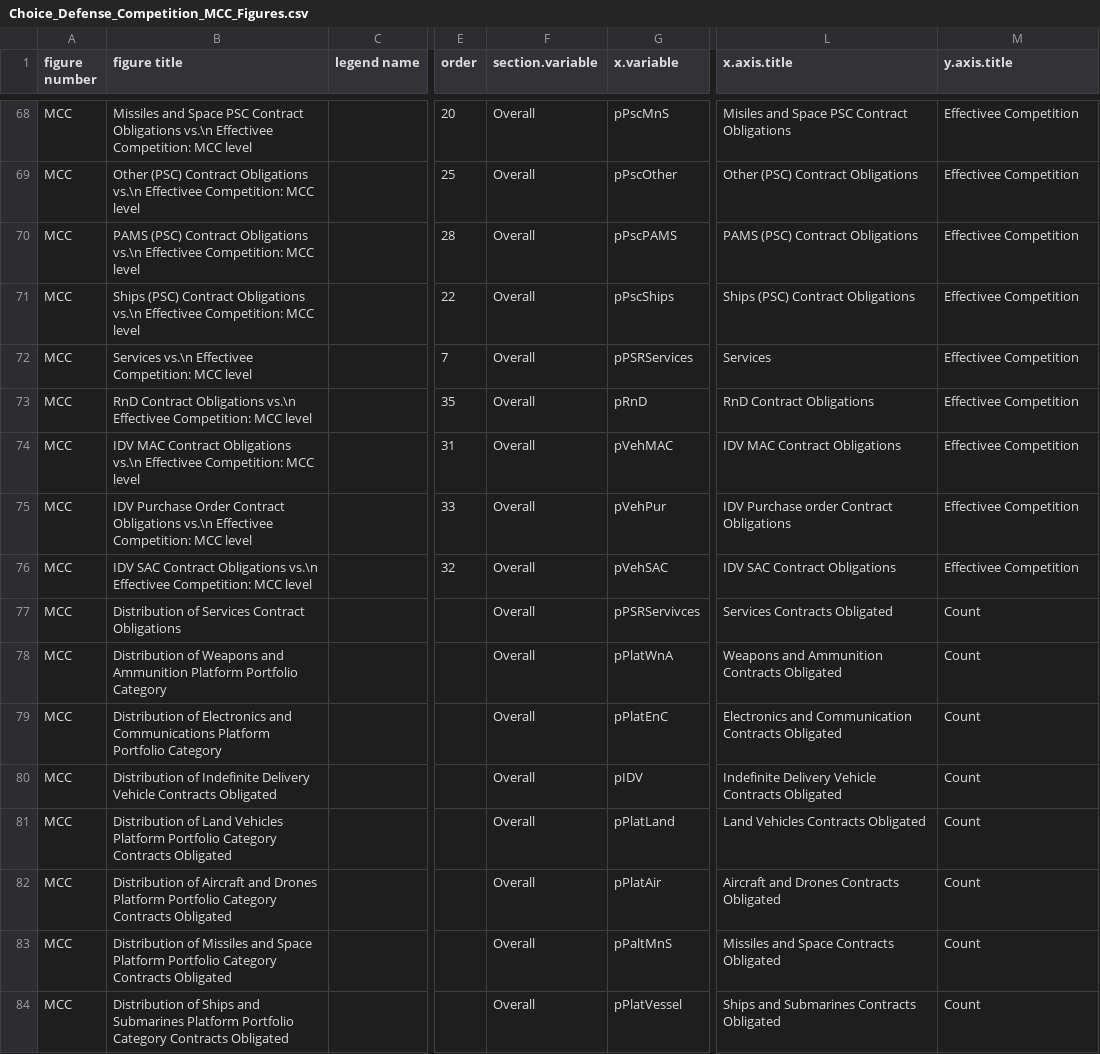
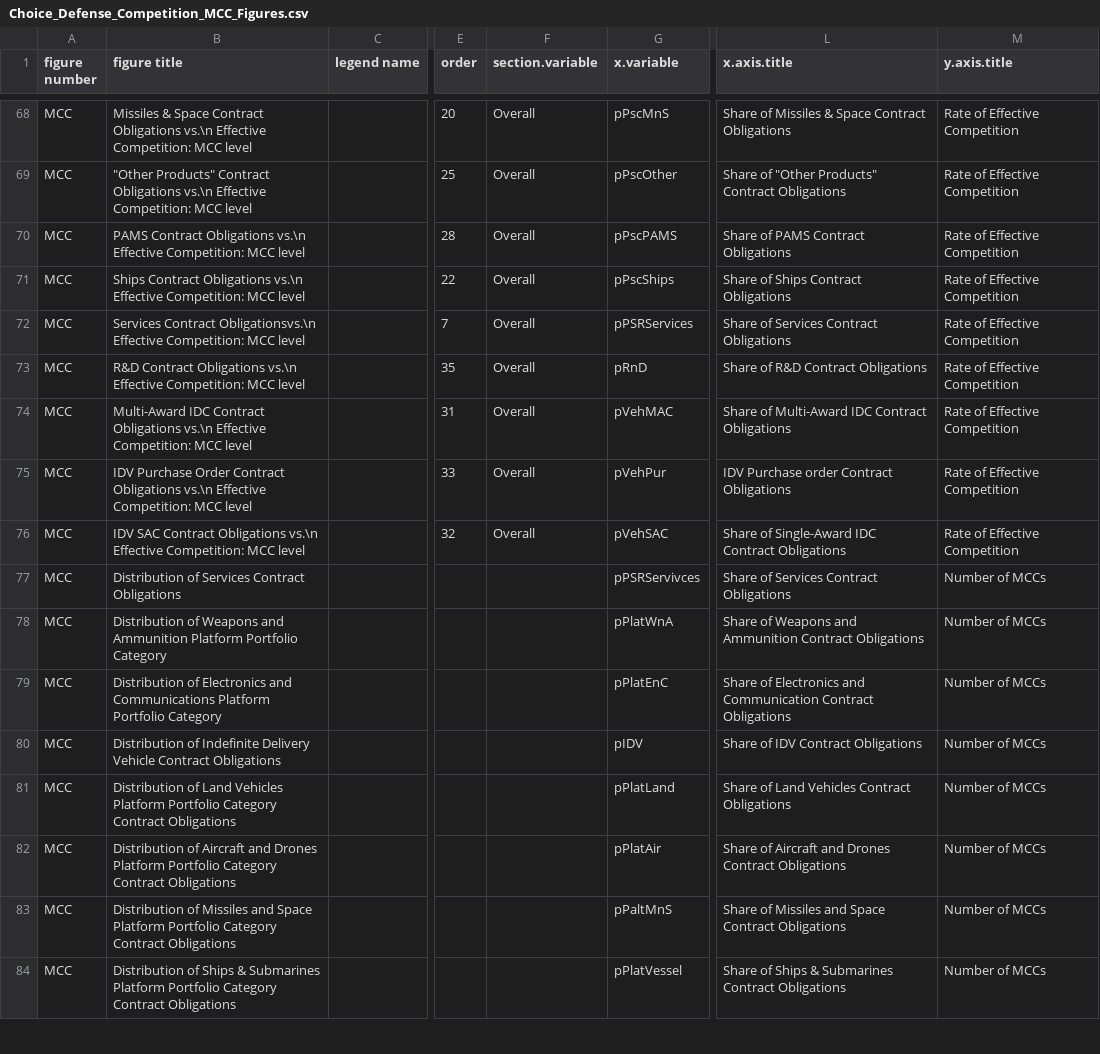
Before and after one commit to CSISdefense/Competition, a CSV file: Choice_Defense_Competition_MCC_Figures.csv, drawn as a sheet; only a part is shown, gaps mark what is left out; the diff covers the shown part only; the diff names each change by its address in the sheet, - before the commit and + after, or states it on an @@ line.

```diff
--- a/Choice_Defense_Competition_MCC_Figures.csv
+++ b/Choice_Defense_Competition_MCC_Figures.csv
-B68 (figure title): Missiles and Space PSC Contract Obligations vs.\n Effectivee Competition: MCC…
+B68 (figure title): Missiles & Space Contract Obligations vs.\n Effective Competition: MCC…
-L68 (x.axis.title): Misiles and Space PSC Contract Obligations
+L68 (x.axis.title): Share of Missiles & Space Contract Obligations
-M68:M76 (y.axis.title): Effectivee Competition
+M68:M76 (y.axis.title): Rate of Effective Competition
-B69 (figure title): Other (PSC) Contract Obligations vs.\n Effectivee Competition: MCC…
+B69 (figure title): "Other Products" Contract Obligations vs.\n Effective Competition: MCC…
-L69 (x.axis.title): Other (PSC) Contract Obligations
+L69 (x.axis.title): Share of "Other Products" Contract Obligations
-B70 (figure title): PAMS (PSC) Contract Obligations vs.\n Effectivee Competition: MCC…
+B70 (figure title): PAMS Contract Obligations vs.\n Effective Competition: MCC…
-L70 (x.axis.title): PAMS (PSC) Contract Obligations
+L70 (x.axis.title): Share of PAMS Contract Obligations
-B71 (figure title): Ships (PSC) Contract Obligations vs.\n Effectivee Competition: MCC…
+B71 (figure title): Ships Contract Obligations vs.\n Effective Competition: MCC…
-L71 (x.axis.title): Ships (PSC) Contract Obligations
+L71 (x.axis.title): Share of Ships Contract Obligations
-B72 (figure title): Services vs.\n Effectivee Competition: MCC…
+B72 (figure title): Services Contract Obligationsvs.\n Effective Competition: MCC…
-L72 (x.axis.title): Services
+L72 (x.axis.title): Share of Services Contract Obligations
-B73 (figure title): RnD Contract Obligations vs.\n Effectivee Competition: MCC…
+B73 (figure title): R&D Contract Obligations vs.\n Effective Competition: MCC…
-L73 (x.axis.title): RnD Contract Obligations
+L73 (x.axis.title): Share of R&D Contract Obligations
-B74 (figure title): IDV MAC Contract Obligations vs.\n Effectivee Competition: MCC…
+B74 (figure title): Multi-Award IDC Contract Obligations vs.\n Effective Competition: MCC…
-L74 (x.axis.title): IDV MAC Contract Obligations
+L74 (x.axis.title): Share of Multi-Award IDC Contract Obligations
-B75 (figure title): …Obligations vs.\n Effectivee Competition: MCC…
+B75 (figure title): …Obligations vs.\n Effective Competition: MCC…
-B76 (figure title): …Obligations vs.\n Effectivee Competition: MCC…
+B76 (figure title): …Obligations vs.\n Effective Competition: MCC…
-L76 (x.axis.title): IDV SAC Contract Obligations
+L76 (x.axis.title): Share of Single-Award IDC Contract Obligations
-F77:F84 (section.variable): Overall
+F77:F84 (section.variable): (empty)
-L77 (x.axis.title): Services Contracts Obligated
+L77 (x.axis.title): Share of Services Contract Obligations
-M77:M84 (y.axis.title): Count
+M77:M84 (y.axis.title): Number of MCCs
-L78 (x.axis.title): Weapons and Ammunition Contracts Obligated
+L78 (x.axis.title): Share of Weapons and Ammunition Contract Obligations
-L79 (x.axis.title): Electronics and Communication Contracts Obligated
+L79 (x.axis.title): Share of Electronics and Communication Contract Obligations
-B80 (figure title): …Delivery Vehicle Contracts Obligated
+B80 (figure title): …Delivery Vehicle Contract Obligations
-L80 (x.axis.title): Indefinite Delivery Vehicle Contracts Obligated
+L80 (x.axis.title): Share of IDV Contract Obligations
-B81 (figure title): …Portfolio Category Contracts Obligated
+B81 (figure title): …Portfolio Category Contract Obligations
-L81 (x.axis.title): Land Vehicles Contracts Obligated
+L81 (x.axis.title): Share of Land Vehicles Contract Obligations
-B82 (figure title): …Portfolio Category Contracts Obligated
+B82 (figure title): …Portfolio Category Contract Obligations
-L82 (x.axis.title): Aircraft and Drones Contracts Obligated
+L82 (x.axis.title): Share of Aircraft and Drones Contract Obligations
-B83 (figure title): …Portfolio Category Contracts Obligated
+B83 (figure title): …Portfolio Category Contract Obligations
-L83 (x.axis.title): Missiles and Space Contracts Obligated
+L83 (x.axis.title): Share of Missiles and Space Contract Obligations
-B84 (figure title): …of Ships and Submarines Platform Portfolio Category Contracts Obligated
+B84 (figure title): …of Ships & Submarines Platform Portfolio Category Contract Obligations
-L84 (x.axis.title): Ships and Submarines Contracts Obligated
+L84 (x.axis.title): Share of Ships & Submarines Contract Obligations
```
Also changed, not shown: 104 edited cells elsewhere in this file, Choice_Defense_Competition_State_Figures.csv, 55 other files.
